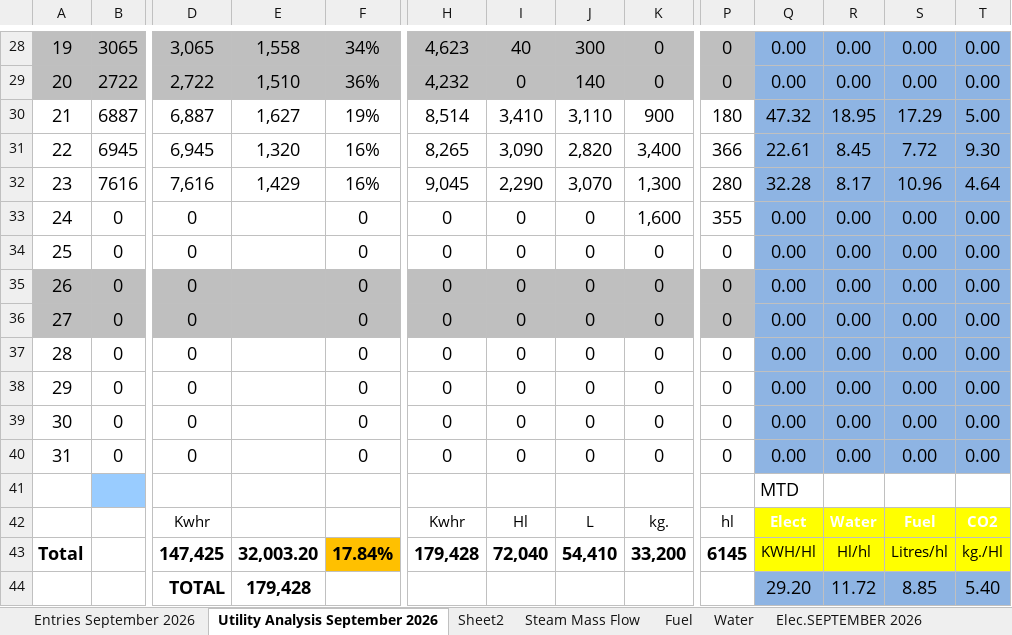
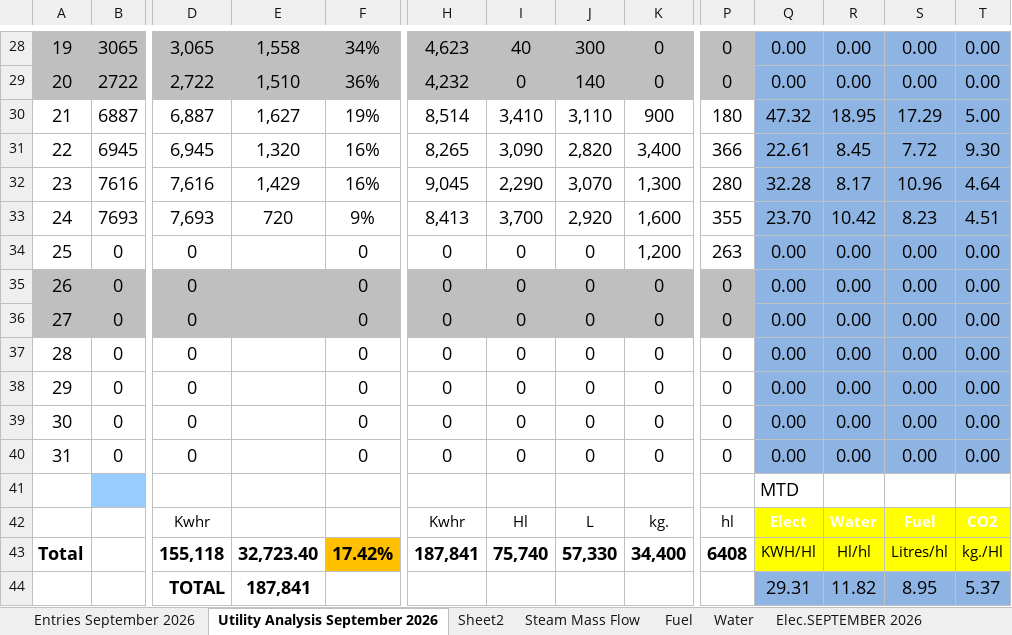
Before and after one commit to cbggrenada/dashboard, an Excel workbook: data/raw/September_26_Utilities_Tracking.xlsx, sheet Utility Analysis September 2026, drawn as a sheet; only a part is shown, gaps mark what is left out; values as stored, in another font and other column widths than the file's, no borders; charts and pictures and conditional formats not drawn; removed rows and columns are numbered as before the commit, all else as after; rows hold the shown columns only; the diff names each change by its address in the sheet, - before the commit and + after, or states it on an @@ line.

```diff
--- a/data/raw/September_26_Utilities_Tracking.xlsx (sheet Utility Analysis September 2026)
+++ b/data/raw/September_26_Utilities_Tracking.xlsx (sheet Utility Analysis September 2026)
-B33: 0
+B33: 7693
-D33: 0
+D33: 7,693
-E33: (empty)
+E33: 720
-F33: 0
+F33: 9%
-H33: 0
+H33: 8,413
-I33: 0
+I33: 3,700
-J33: 0
+J33: 2,920
-Q33: 0.00
+Q33: 23.70
-R33: 0.00
+R33: 10.42
-S33: 0.00
+S33: 8.23
-T33: 0.00
+T33: 4.51
-K34: 0
+K34: 1,200
-P34: 0
+P34: 263
-D43: 147,425
+D43: 155,118
-E43: 32,003.20
+E43: 32,723.40
-F43: 17.84%
+F43: 17.42%
-H43: 179,428
+H43: 187,841
-I43: 72,040
+I43: 75,740
-J43: 54,410
+J43: 57,330
-K43: 33,200
+K43: 34,400
-P43: 6145
+P43: 6408
-row 44:  |  | TOTAL | 179,428 |  |  |  |  |  |  | 29.20 | 11.72 | 8.85 | 5.40
+row 44:  |  | TOTAL | 187,841 |  |  |  |  |  |  | 29.31 | 11.82 | 8.95 | 5.37
```
Also changed, not shown: sheet Daily KPIs, sheet Daily KPIs CO2, sheet Water, sheet Fuel, sheet Entries September 2026, sheet Water Analysis. '26, 3 more sheets, hidden cells, charts or pictures, data/raw/Gross_Efficiency_2026.xlsx, 3 other files.
